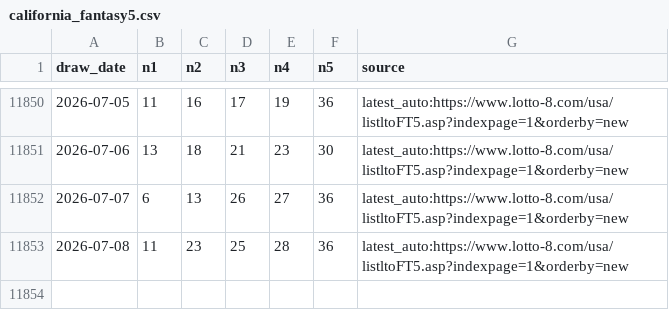
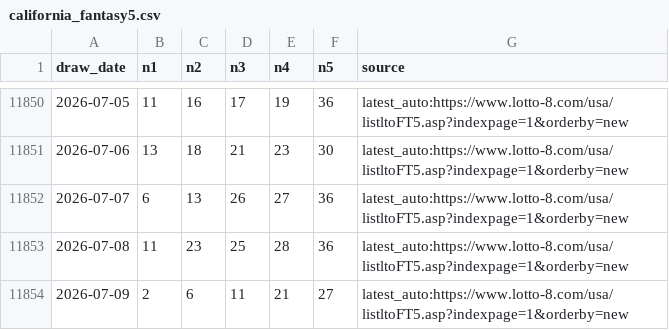
Before and after one commit to pingshen670924-dotcom/tiantianle-cloud-system, a CSV file: data/california_fantasy5.csv, drawn as a sheet; only a part is shown, gaps mark what is left out.

```diff
--- a/data/california_fantasy5.csv
+++ b/data/california_fantasy5.csv
@@ -11853 +11853,2 @@ draw_date,n1,n2,n3,n4,n5,source
 2026-07-08,11,23,25,28,36,latest_auto:https://www.lotto-8.com/usa/listltoFT5.asp?indexpage=1&orderby=new
+2026-07-09,2,6,11,21,27,latest_auto:https://www.lotto-8.com/usa/listltoFT5.asp?indexpage=1&orderby=new
```
Also changed, not shown: 22 other files.
